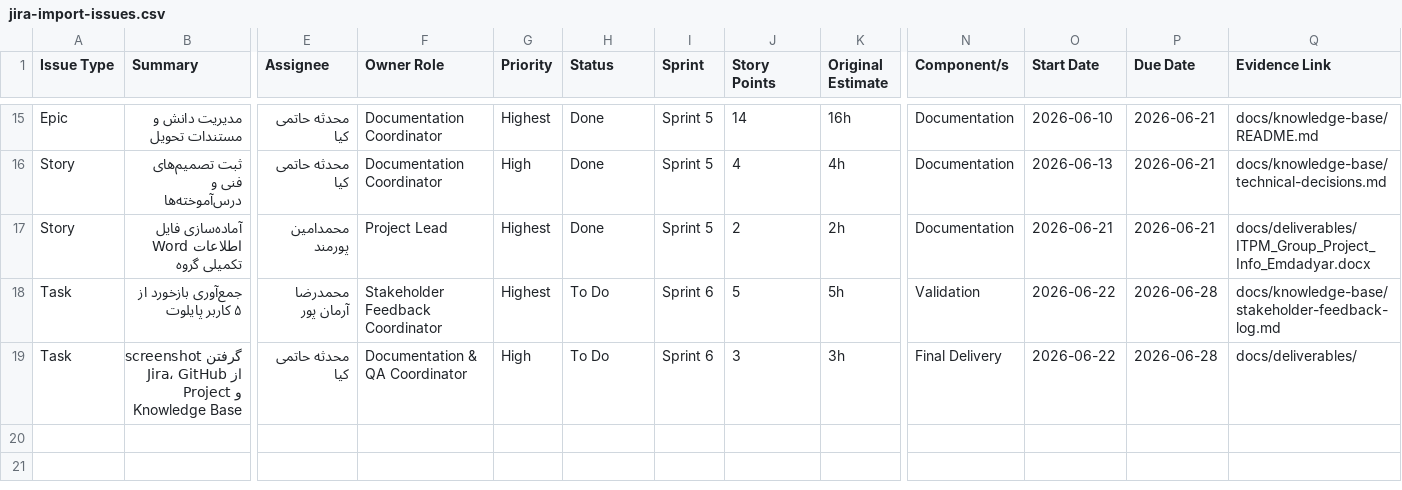
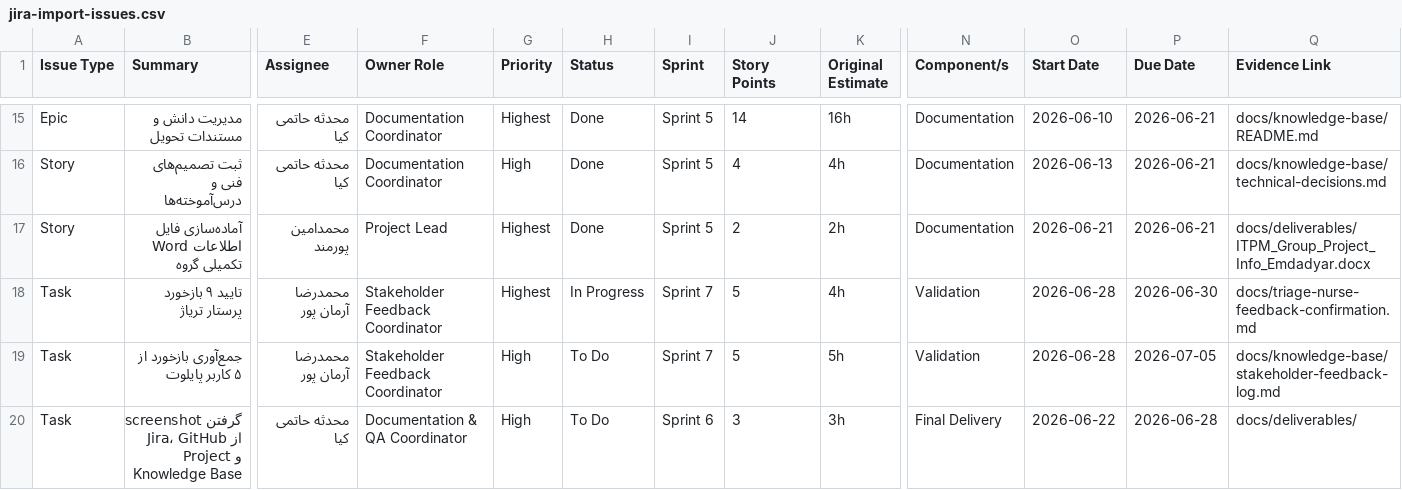
Before and after one commit to AminHatesProgramming/emergency-triage-mvp, a CSV file: docs/artifacts/jira-import-issues.csv, drawn as a sheet; only a part is shown, gaps mark what is left out; addresses are those after the commit; rows hold the shown columns only; the diff names each change by its address in the sheet, - before the commit and + after, or states it on an @@ line.

Commit message:
Polish final submission docs and feedback evidence

```diff
--- a/docs/artifacts/jira-import-issues.csv
+++ b/docs/artifacts/jira-import-issues.csv
+row 18: Task | تایید ۹ بازخورد پرستار تریاژ | محمدرضا آرمان پور | Stakeholder Feedback Coordinator | Highest | In Progress | Sprint 7 | 5 | 4h | Validation | 2026-06-28 | 2026-06-30 | docs/triage-nurse-feedback-confirmation.md
-G19 (Priority): Highest
+G19 (Priority): High
-I19 (Sprint): Sprint 6
+I19 (Sprint): Sprint 7
-O19 (Start Date): 2026-06-22
+O19 (Start Date): 2026-06-28
-P19 (Due Date): 2026-06-28
+P19 (Due Date): 2026-07-05
```
Also changed, not shown: docs/artifacts/github-project-knowledge-items.csv, 29 other files.
